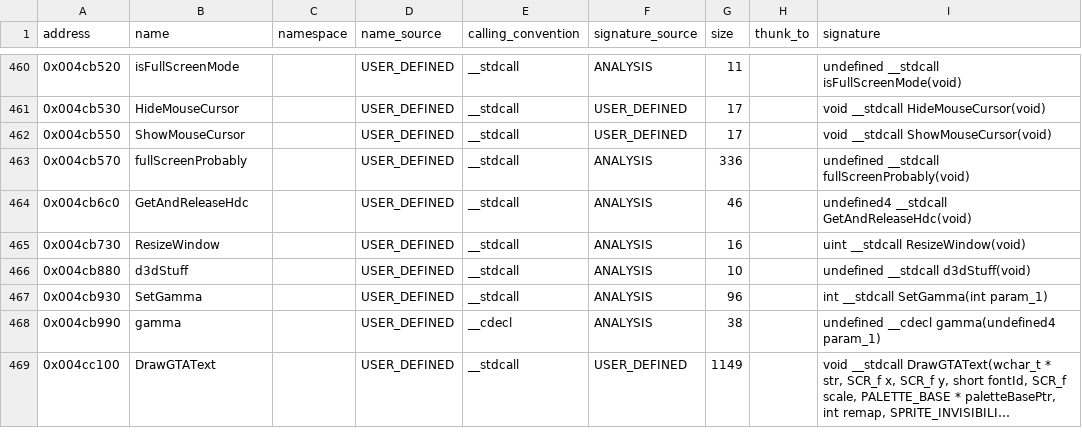
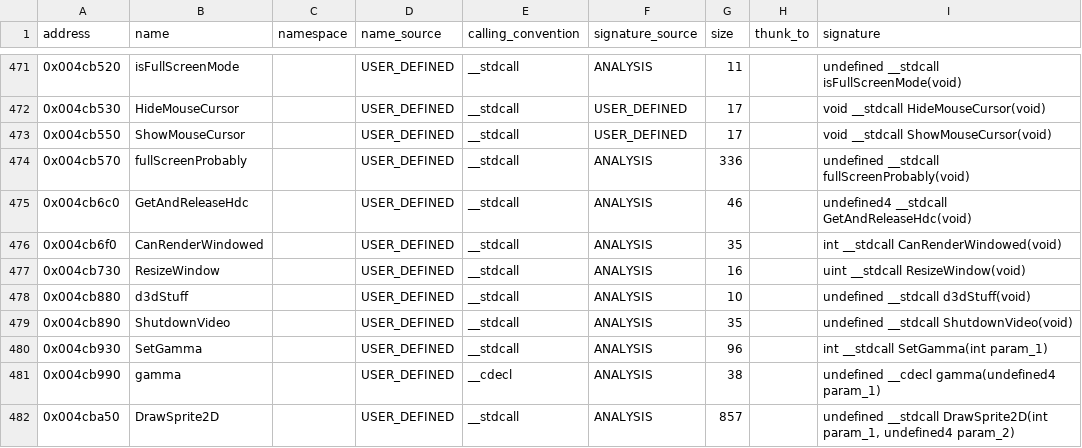
Before and after one commit to h0x91b/gta2-asm, a CSV file: re/functions.csv, drawn as a sheet; only a part is shown, gaps mark what is left out; the shorter side is filled out with more unchanged rows; long unchanged cells end in …; the diff covers the shown part only; the diff names each change by its address in the sheet, - before the commit and + after, or states it on an @@ line.

Commit message:
Regenerate re/ after applying renderer annotations in Ghidra

```diff
--- a/re/functions.csv
+++ b/re/functions.csv
+row 476: 0x004cb6f0 | CanRenderWindowed |  | USER_DEFINED | __stdcall | ANALYSIS | 35 |  | int __stdcall CanRenderWindowed(void)
+row 479: 0x004cb890 | ShutdownVideo |  | USER_DEFINED | __stdcall | ANALYSIS | 35 |  | undefined __stdcall ShutdownVideo(void)
+row 482: 0x004cba50 | DrawSprite2D |  | USER_DEFINED | __stdcall | ANALYSIS | 857 |  | undefined __stdcall DrawSprite2D(int param_1, undefined4 param_2)
```
Also changed, not shown: 19 added rows and 2 edited cells elsewhere in this file, re/external/code_refs.csv, re/external/functions.csv, 10 other files.
